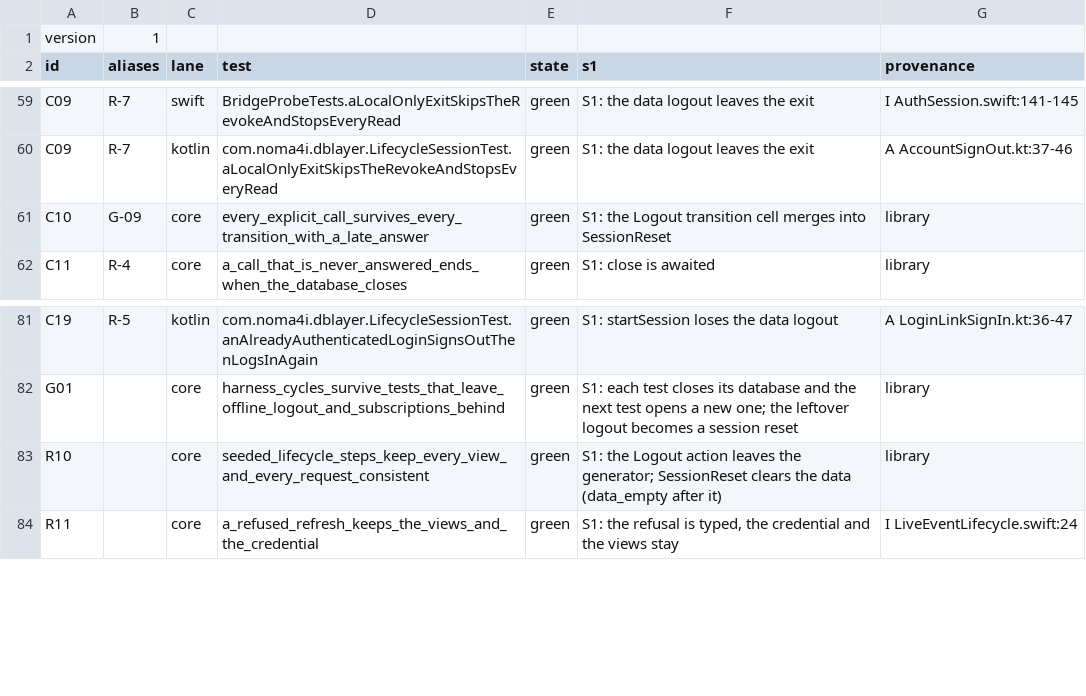
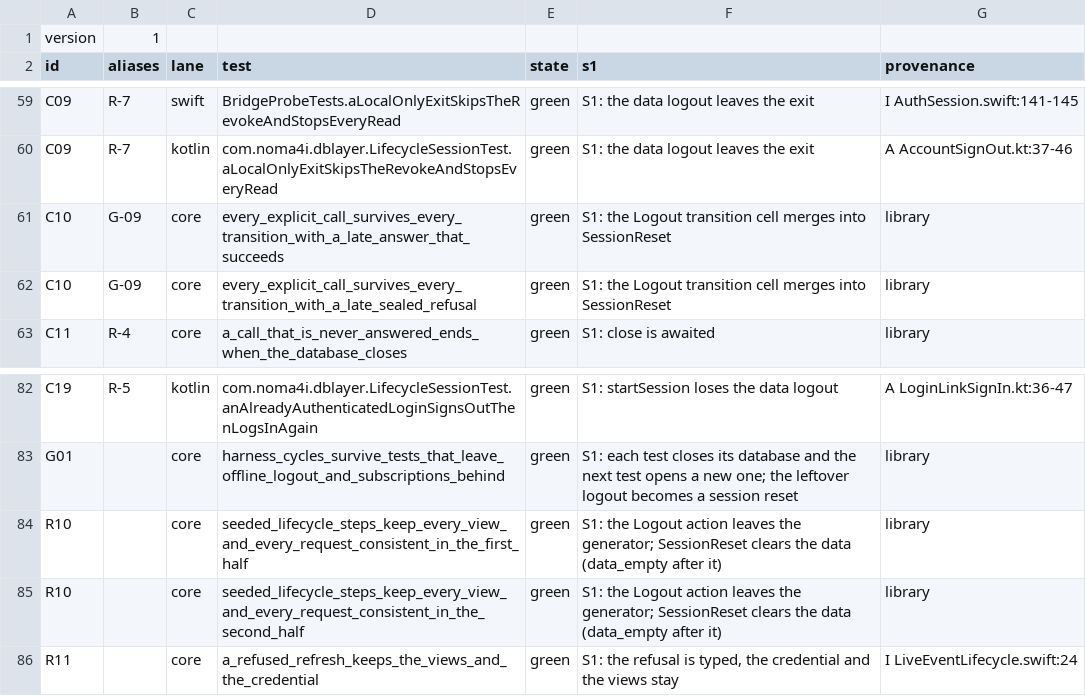
Before and after one commit to noma4i/dblayer, a TSV file: core/src/ffi/selftest/manifest.tsv, drawn as a sheet; only a part is shown, gaps mark what is left out.

Commit message:
Split the heavy tests so that each stays within 20 seconds and wait for the count in out_sending_offline

```diff
--- a/core/src/ffi/selftest/manifest.tsv
+++ b/core/src/ffi/selftest/manifest.tsv
@@ -60,3 +60,4 @@ C09	R-7	swift	BridgeProbeTests.aLocalOnlyExitSkipsTheRevokeAndStopsEveryRead	gre
 C09	R-7	kotlin	com.noma4i.dblayer.LifecycleSessionTest.aLocalOnlyExitSkipsTheRevokeAndStopsEveryRead	green	S1: the data logout leaves the exit	A AccountSignOut.kt:37-46
-C10	G-09	core	every_explicit_call_survives_every_transition_with_a_late_answer	green	S1: the Logout transition cell merges into SessionReset	library
+C10	G-09	core	every_explicit_call_survives_every_transition_with_a_late_answer_that_succeeds	green	S1: the Logout transition cell merges into SessionReset	library
+C10	G-09	core	every_explicit_call_survives_every_transition_with_a_late_sealed_refusal	green	S1: the Logout transition cell merges into SessionReset	library
 C11	R-4	core	a_call_that_is_never_answered_ends_when_the_database_closes	green	S1: close is awaited	library
@@ -82,3 +83,4 @@ C19	R-5	kotlin	com.noma4i.dblayer.LifecycleSessionTest.anAlreadyAuthenticatedLog
 G01		core	harness_cycles_survive_tests_that_leave_offline_logout_and_subscriptions_behind	green	S1: each test closes its database and the next test opens a new one; the leftover logout becomes a session reset	library
-R10		core	seeded_lifecycle_steps_keep_every_view_and_every_request_consistent	green	S1: the Logout action leaves the generator; SessionReset clears the data (data_empty after it)	library
+R10		core	seeded_lifecycle_steps_keep_every_view_and_every_request_consistent_in_the_first_half	green	S1: the Logout action leaves the generator; SessionReset clears the data (data_empty after it)	library
+R10		core	seeded_lifecycle_steps_keep_every_view_and_every_request_consistent_in_the_second_half	green	S1: the Logout action leaves the generator; SessionReset clears the data (data_empty after it)	library
 R11		core	a_refused_refresh_keeps_the_views_and_the_credential	green	S1: the refusal is typed, the credential and the views stay	I LiveEventLifecycle.swift:24
```
Also changed, not shown: 6 other files.
